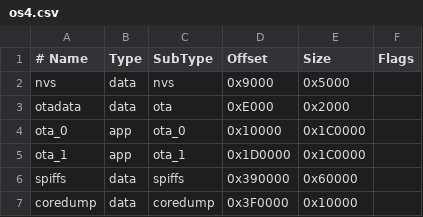
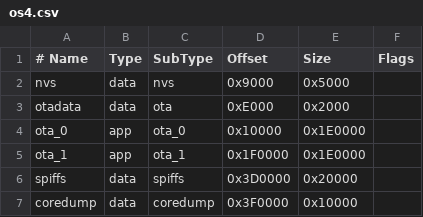
Before and after one commit to opensprinklershop/OpenSprinkler-Firmware, a CSV file: os4.csv, drawn as a sheet.

```diff
--- a/os4.csv
+++ b/os4.csv
@@ -3,5 +3,5 @@ nvs, data, nvs, 0x9000, 0x5000
 otadata, data, ota, 0xE000, 0x2000
-ota_0, app, ota_0, 0x10000, 0x1C0000
-ota_1, app, ota_1, 0x1D0000, 0x1C0000
-spiffs, data, spiffs, 0x390000, 0x60000
+ota_0, app, ota_0, 0x10000, 0x1E0000
+ota_1, app, ota_1, 0x1F0000, 0x1E0000
+spiffs, data, spiffs, 0x3D0000, 0x20000
 coredump, data, coredump, 0x3F0000, 0x10000
```
Also changed, not shown: 5 other files.
